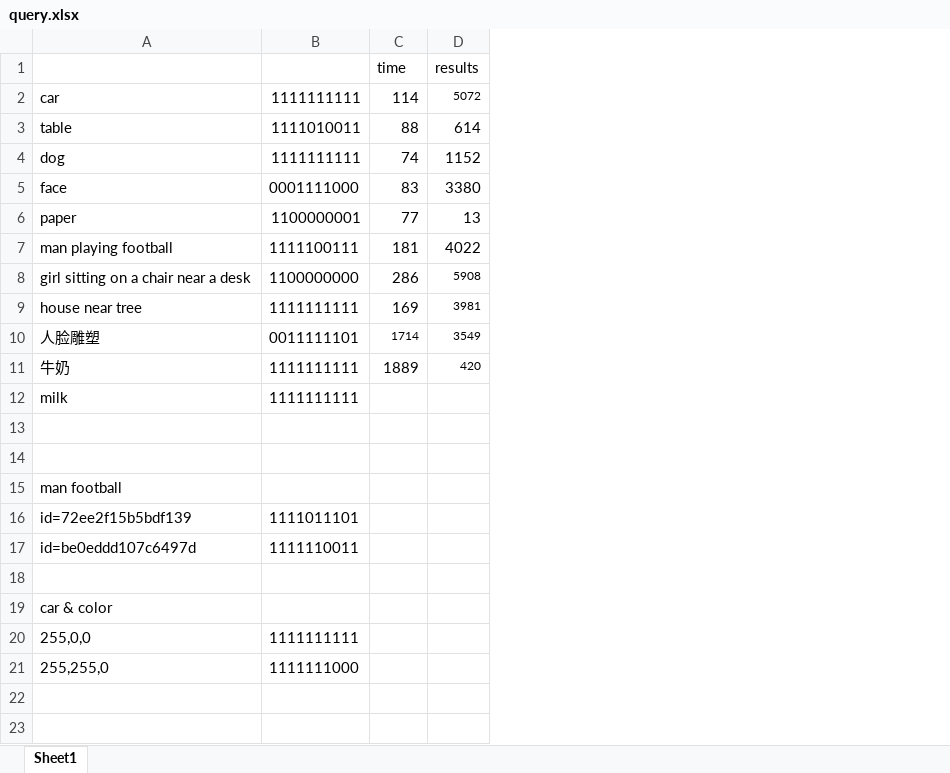
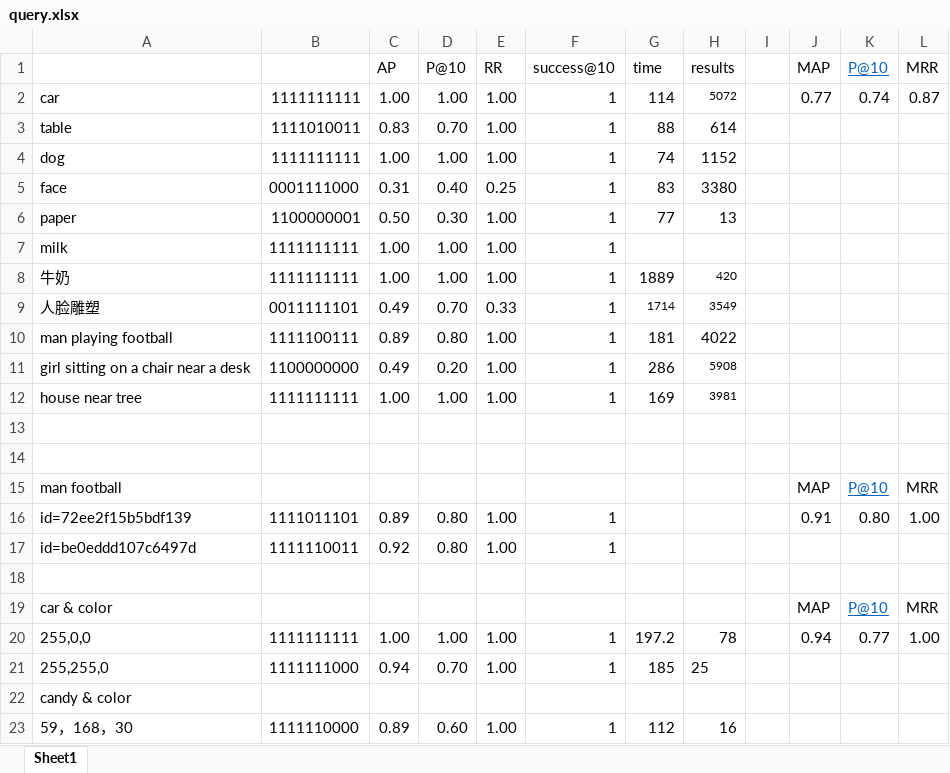
Before and after one commit to xieyt2000/ImageSearchFrontend, an Excel workbook: reports/data/query.xlsx, sheet Sheet1, drawn as a sheet; values as stored, in another font and other column widths than the file's, no borders; addresses are those after the commit; the diff names each change by its address in the sheet, - before the commit and + after, or states it on an @@ line.

Commit message:
data

```diff
--- a/reports/data/query.xlsx (sheet Sheet1)
+++ b/reports/data/query.xlsx (sheet Sheet1)
+column C (AP), rows 2-6: 1.00 | 0.83 | 1.00 | 0.31 | 0.50; rows 10-21: 0.89 | 0.49 | 1.00 |  |  |  | 0.89 | 0.92 |  |  | 1.00 | 0.94
+column D (P@10), rows 2-6: 1.00 | 0.70 | 1.00 | 0.40 | 0.30; rows 10-21: 0.80 | 0.20 | 1.00 |  |  |  | 0.80 | 0.80 |  |  | 1.00 | 0.70
+column E (RR), rows 2-6: 1.00 | 1.00 | 1.00 | 0.25 | 1.00; rows 10-21: 1.00 | 1.00 | 1.00 |  |  |  | 1.00 | 1.00 |  |  | 1.00 | 1.00
+column F (success@10), rows 2-6: all 1; rows 10-21: 1 | 1 | 1 |  |  |  | 1 | 1 |  |  | 1 | 1
+column I, empty
+column J (MAP), row 2: 0.77; rows 15-20: MAP | 0.91 |  |  | MAP | 0.94
+column K (P@10), row 2: 0.74; rows 15-20: P@10 | 0.80 |  |  | P@10 | 0.77
+column L (MRR), row 2: 0.87; rows 15-20: MRR | 1.00 |  |  | MRR | 1.00
@@ row 12 moved to row 7: milk @@
@@ row 11 moved to row 8: 牛奶 @@
@@ row 10 moved to row 9: 人脸雕塑 @@
-G20 (time): (empty)
+G20 (time): 197.2
-H20 (results): (empty)
+H20 (results): 78
-G21 (time): (empty)
+G21 (time): 185
-H21 (results): (empty)
+H21 (results): 25
+row 22: candy & color
+row 23: 59，168，30 | 1111110000 | 0.89 | 0.60 | 1.00 | 1 | 112 | 16
```
Also changed, not shown: 1 other file.
